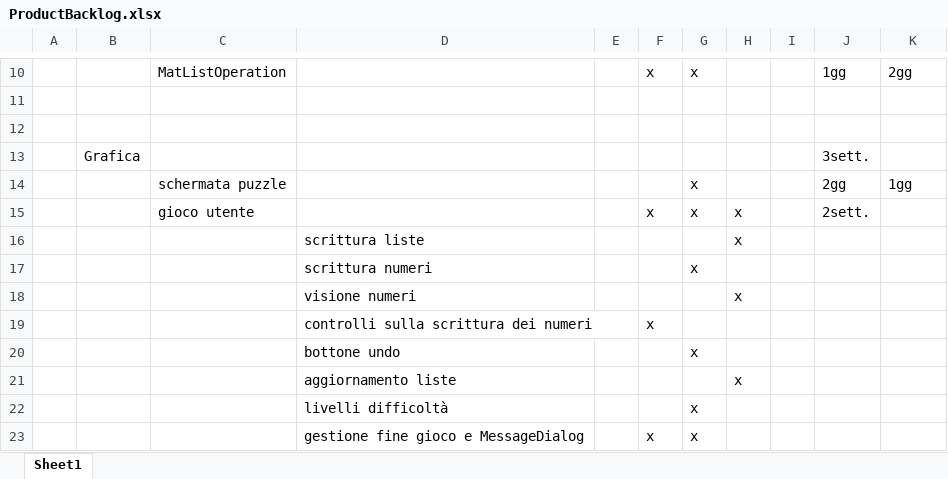
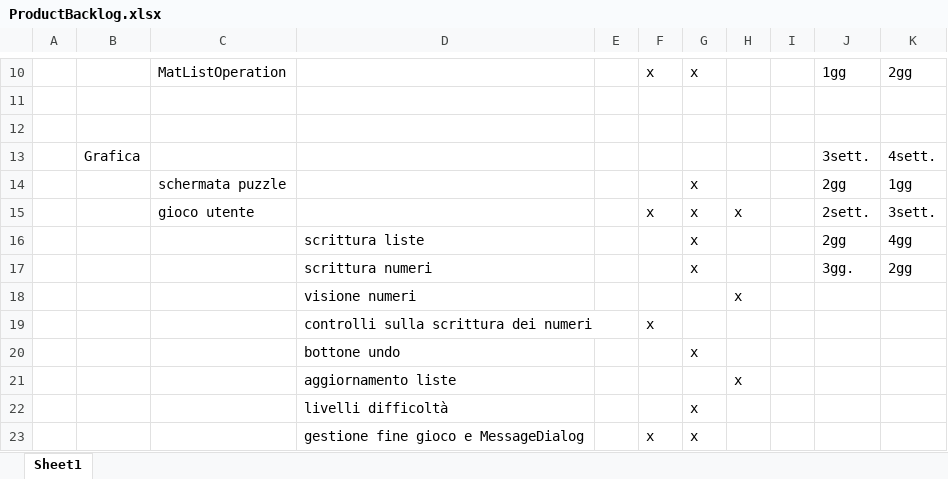
Before and after one commit to silviazandoli/progettoSudoku, an Excel workbook: ProductBacklog.xlsx, sheet Sheet1, drawn as a sheet; only a part is shown, gaps mark what is left out; values as stored, in another font and other column widths than the file's, no borders; removed rows and columns are numbered as before the commit, all else as after; the diff names each change by its address in the sheet, - before the commit and + after, or states it on an @@ line.

Commit message:
modificato backlog

```diff
--- a/ProductBacklog.xlsx (sheet Sheet1)
+++ b/ProductBacklog.xlsx (sheet Sheet1)
-K13: (empty)
+K13: 4sett.
-K15: (empty)
+K15: 3sett.
-row 16:  |  |  | scrittura liste |  |  |  | x
-row 17:  |  |  | scrittura numeri |  |  | x
+row 16:  |  |  | scrittura liste |  |  | x |  |  | 2gg | 4gg
+row 17:  |  |  | scrittura numeri |  |  | x |  |  | 3gg. | 2gg
```
